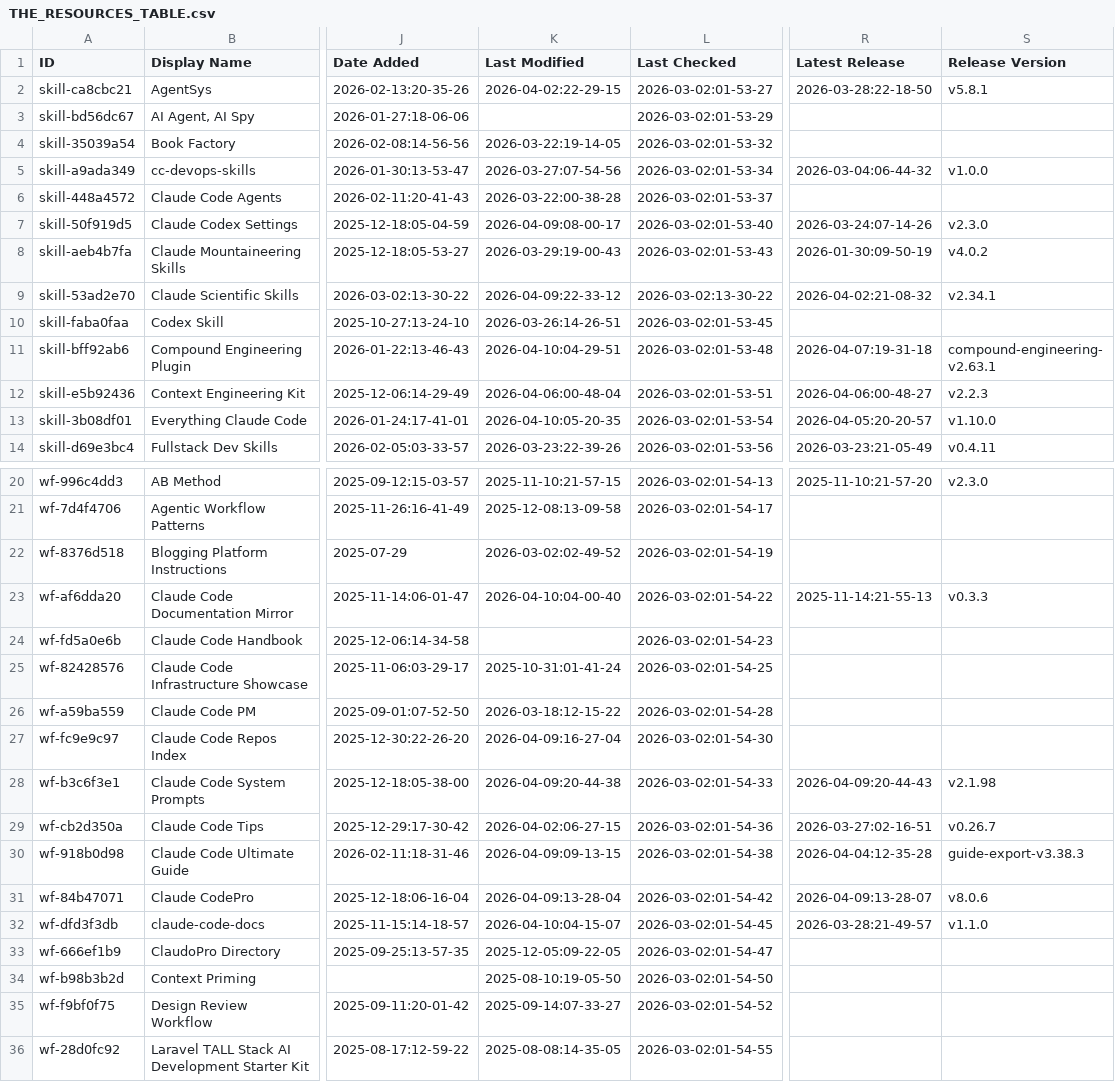
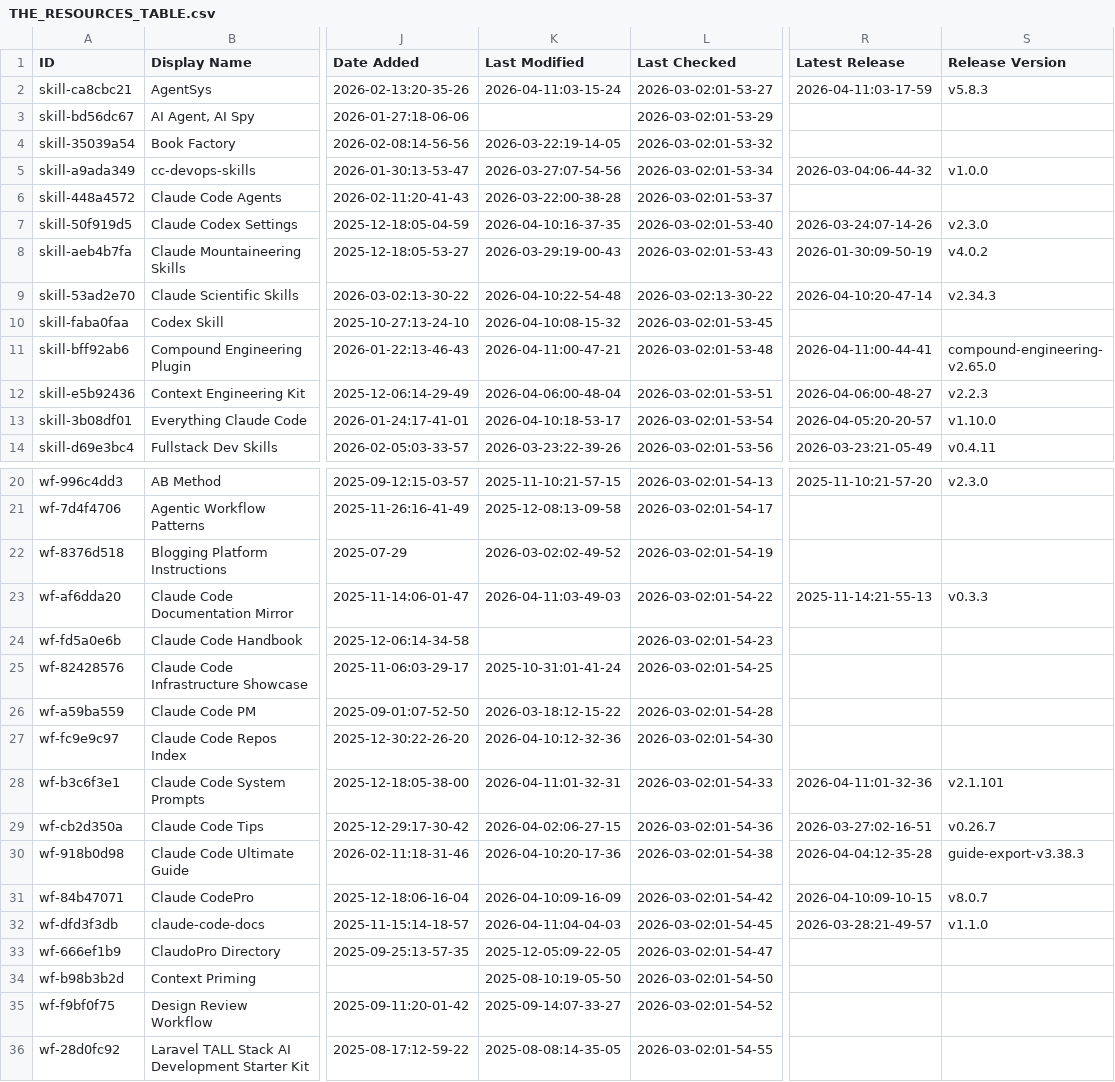
Before and after one commit to vex0rian/awesome-claude-code, a CSV file: THE_RESOURCES_TABLE.csv, drawn as a sheet; only a part is shown, gaps mark what is left out; the diff covers the shown part only; the diff names each change by its address in the sheet, - before the commit and + after, or states it on an @@ line.

```diff
--- a/THE_RESOURCES_TABLE.csv
+++ b/THE_RESOURCES_TABLE.csv
-K2 (Last Modified): 2026-04-02:22-29-15
+K2 (Last Modified): 2026-04-11:03-15-24
-R2 (Latest Release): 2026-03-28:22-18-50
+R2 (Latest Release): 2026-04-11:03-17-59
-S2 (Release Version): v5.8.1
+S2 (Release Version): v5.8.3
-K7 (Last Modified): 2026-04-09:08-00-17
+K7 (Last Modified): 2026-04-10:16-37-35
-K9 (Last Modified): 2026-04-09:22-33-12
+K9 (Last Modified): 2026-04-10:22-54-48
-R9 (Latest Release): 2026-04-02:21-08-32
+R9 (Latest Release): 2026-04-10:20-47-14
-S9 (Release Version): v2.34.1
+S9 (Release Version): v2.34.3
-K10 (Last Modified): 2026-03-26:14-26-51
+K10 (Last Modified): 2026-04-10:08-15-32
-K11 (Last Modified): 2026-04-10:04-29-51
+K11 (Last Modified): 2026-04-11:00-47-21
-R11 (Latest Release): 2026-04-07:19-31-18
+R11 (Latest Release): 2026-04-11:00-44-41
-S11 (Release Version): compound-engineering-v2.63.1
+S11 (Release Version): compound-engineering-v2.65.0
-K13 (Last Modified): 2026-04-10:05-20-35
+K13 (Last Modified): 2026-04-10:18-53-17
-K23 (Last Modified): 2026-04-10:04-00-40
+K23 (Last Modified): 2026-04-11:03-49-03
-K27 (Last Modified): 2026-04-09:16-27-04
+K27 (Last Modified): 2026-04-10:12-32-36
-K28 (Last Modified): 2026-04-09:20-44-38
+K28 (Last Modified): 2026-04-11:01-32-31
-R28 (Latest Release): 2026-04-09:20-44-43
+R28 (Latest Release): 2026-04-11:01-32-36
-S28 (Release Version): v2.1.98
+S28 (Release Version): v2.1.101
-K30 (Last Modified): 2026-04-09:09-13-15
+K30 (Last Modified): 2026-04-10:20-17-36
-K31 (Last Modified): 2026-04-09:13-28-04
+K31 (Last Modified): 2026-04-10:09-16-09
-R31 (Latest Release): 2026-04-09:13-28-07
+R31 (Latest Release): 2026-04-10:09-10-15
-S31 (Release Version): v8.0.6
+S31 (Release Version): v8.0.7
-K32 (Last Modified): 2026-04-10:04-15-07
+K32 (Last Modified): 2026-04-11:04-04-03
```
Also changed, not shown: 24 edited cells elsewhere in this file.
